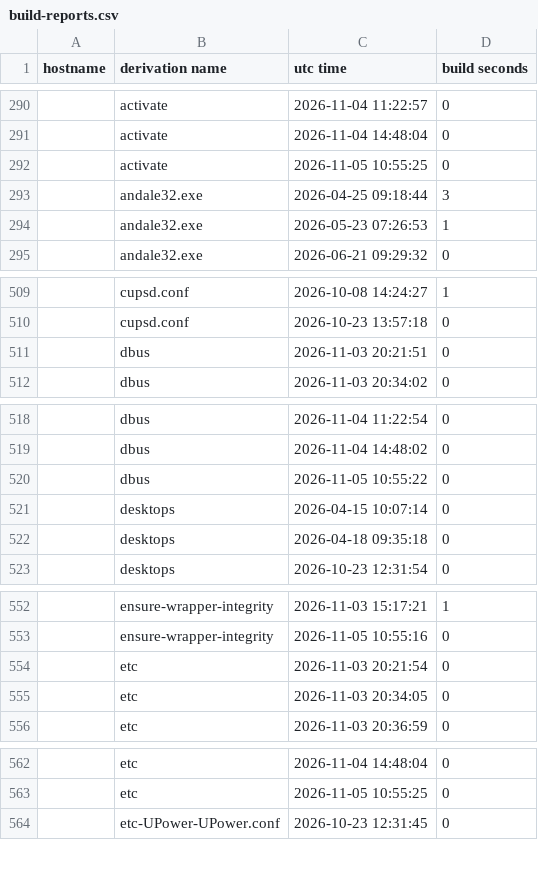
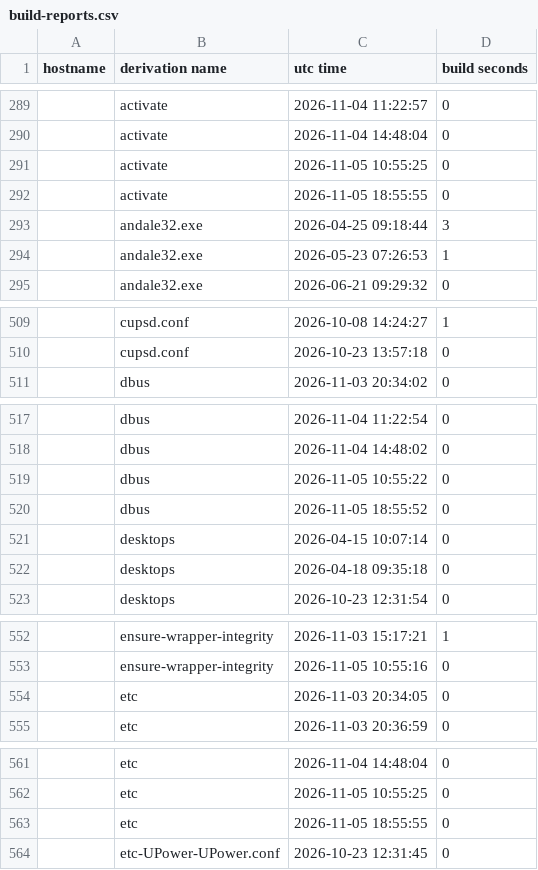
Before and after one commit to lrestj/zbook, a CSV file: .local/state/nix-output-monitor/build-reports.csv, drawn as a sheet; only a part is shown, gaps mark what is left out; the diff covers the shown part only.

```diff
--- a/.local/state/nix-output-monitor/build-reports.csv
+++ b/.local/state/nix-output-monitor/build-reports.csv
@@ -292,2 +291,3 @@ hostname,derivation name,utc time,build seconds
 ,activate,2026-11-05 10:55:25,0
+,activate,2026-11-05 18:55:55,0
 ,andale32.exe,2026-04-25 09:18:44,3
@@ -510,3 +510,2 @@ hostname,derivation name,utc time,build seconds
 ,cupsd.conf,2026-10-23 13:57:18,0
-,dbus,2026-11-03 20:21:51,0
 ,dbus,2026-11-03 20:34:02,0
@@ -520,2 +519,3 @@ hostname,derivation name,utc time,build seconds
 ,dbus,2026-11-05 10:55:22,0
+,dbus,2026-11-05 18:55:52,0
 ,desktops,2026-04-15 10:07:14,0
@@ -553,3 +553,2 @@ hostname,derivation name,utc time,build seconds
 ,ensure-wrapper-integrity,2026-11-05 10:55:16,0
-,etc,2026-11-03 20:21:54,0
 ,etc,2026-11-03 20:34:05,0
@@ -563,2 +562,3 @@ hostname,derivation name,utc time,build seconds
 ,etc,2026-11-05 10:55:25,0
+,etc,2026-11-05 18:55:55,0
 ,etc-UPower-UPower.conf,2026-10-23 12:31:45,0
```
Also changed, not shown: 8 added rows and 8 removed rows elsewhere in this file, 2 other files.
